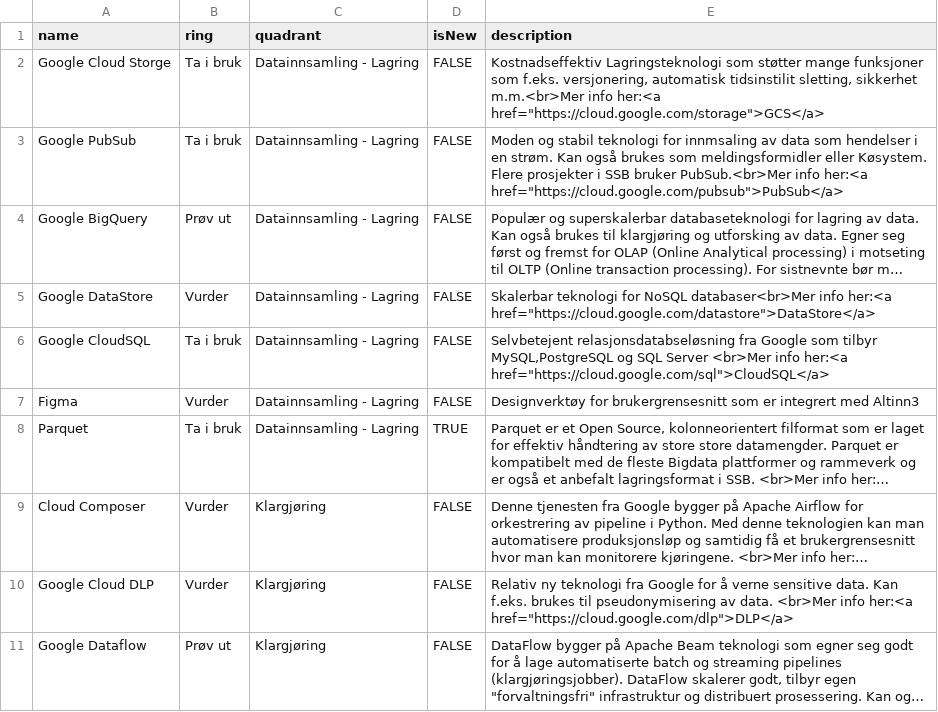
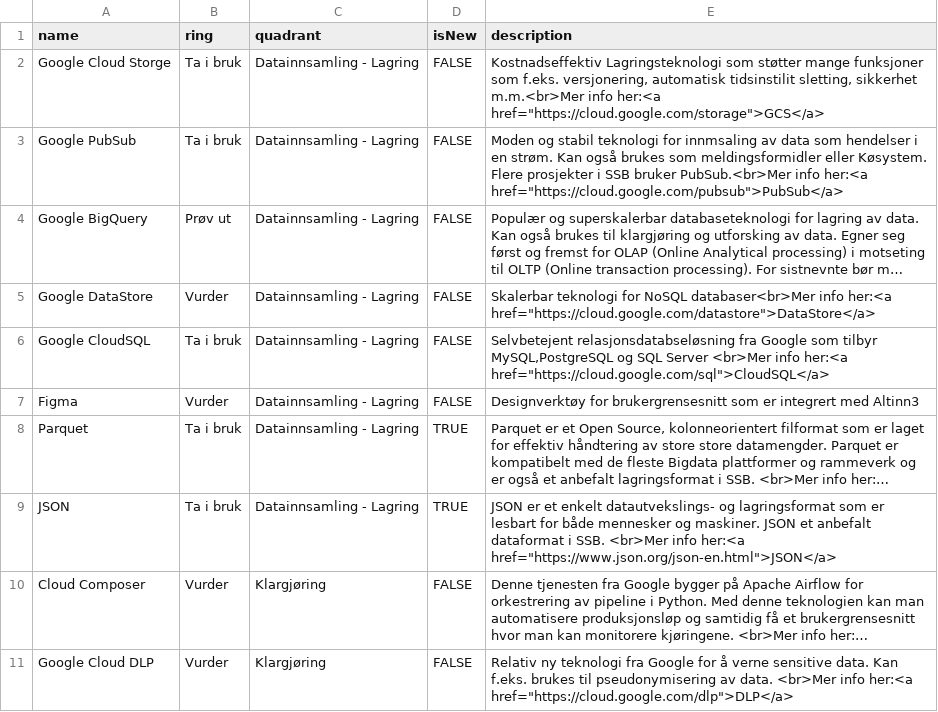
Before and after one commit to statisticsnorway/teknologiradar, a CSV file: SSB - Teknologiradar.csv, drawn as a sheet; only a part is shown; the shorter side is filled out with more unchanged rows; long unchanged cells end in …; the diff names each change by its address in the sheet, - before the commit and + after, or states it on an @@ line.

Commit message:
Lagt til JSON

```diff
--- a/SSB - Teknologiradar.csv
+++ b/SSB - Teknologiradar.csv
+row 9: JSON | Ta i bruk | Datainnsamling - Lagring | TRUE | JSON er et enkelt datautvekslings- og lagringsformat som er lesbart for både mennesker og maskiner. JSON et anbefalt dataformat i SSB. <br>Mer info her:<a href="https://www.json.org/json-en.html">JSON</a>
```
